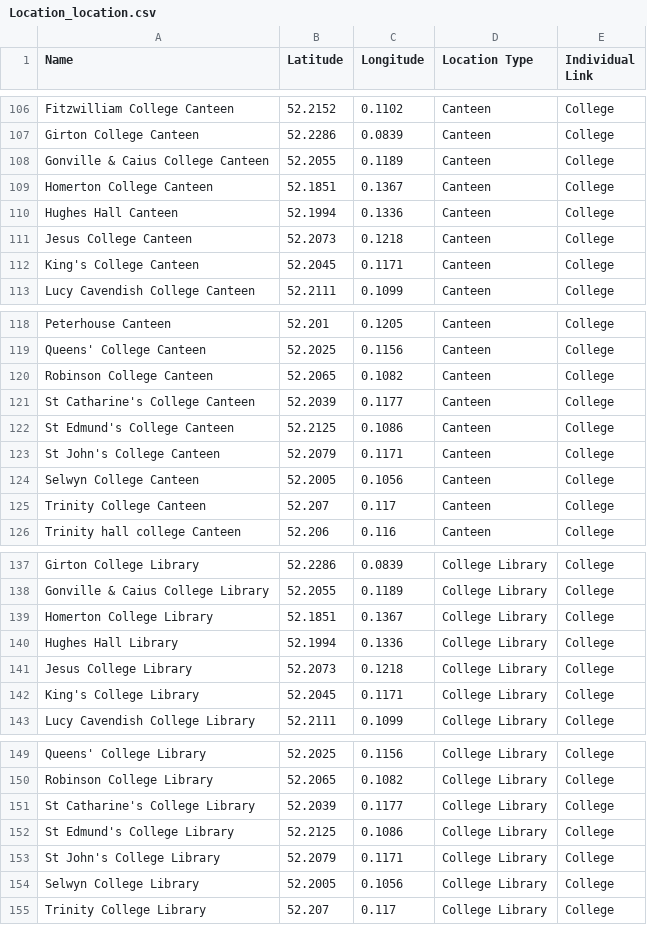
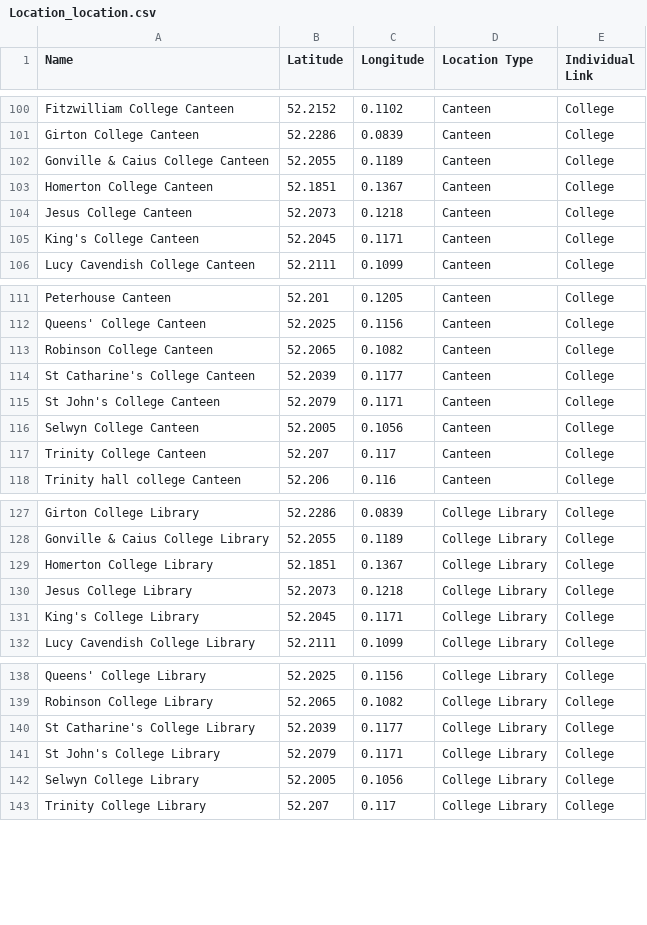
Before and after one commit to JPrince321/FreshersFluCambridge, a CSV file: Location_location.csv, drawn as a sheet; only a part is shown, gaps mark what is left out; the diff covers the shown part only; the diff names each change by its address in the sheet, - before the commit and + after, or states it on an @@ line.

```diff
--- a/Location_location.csv
+++ b/Location_location.csv
-row 110: Hughes Hall Canteen | 52.1994 | 0.1336 | Canteen | College
-row 122: St Edmund's College Canteen | 52.2125 | 0.1086 | Canteen | College
-row 140: Hughes Hall Library | 52.1994 | 0.1336 | College Library | College
-row 152: St Edmund's College Library | 52.2125 | 0.1086 | College Library | College
```
Also changed, not shown: 8 removed rows elsewhere in this file, 4 other files.
